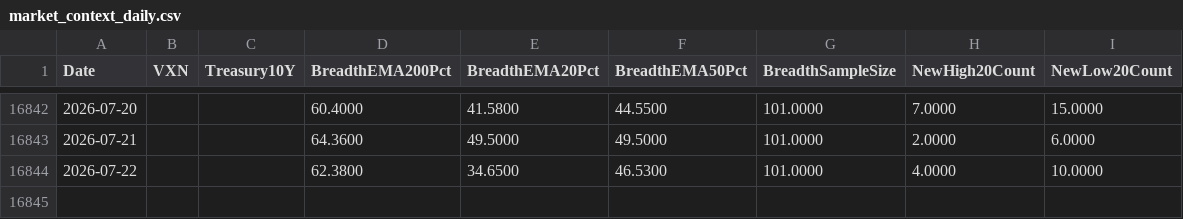
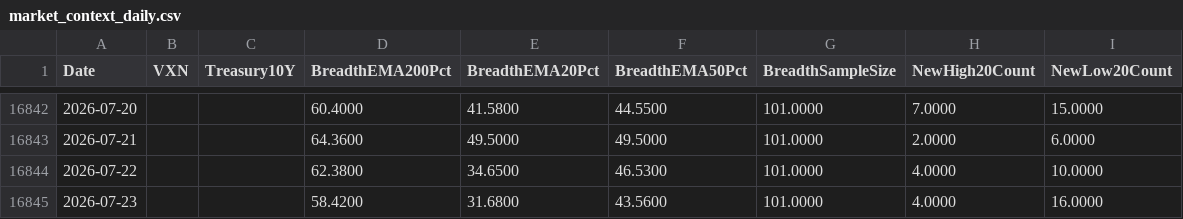
Before and after one commit to Troy9748/nasdaq-monitor, a CSV file: market_context_daily.csv, drawn as a sheet; only a part is shown, gaps mark what is left out.

```diff
--- a/market_context_daily.csv
+++ b/market_context_daily.csv
@@ -16844 +16844,2 @@
 2026-07-22,,,62.3800,34.6500,46.5300,101.0000,4.0000,10.0000
+2026-07-23,,,58.4200,31.6800,43.5600,101.0000,4.0000,16.0000
```
Also changed, not shown: 8 other files.
